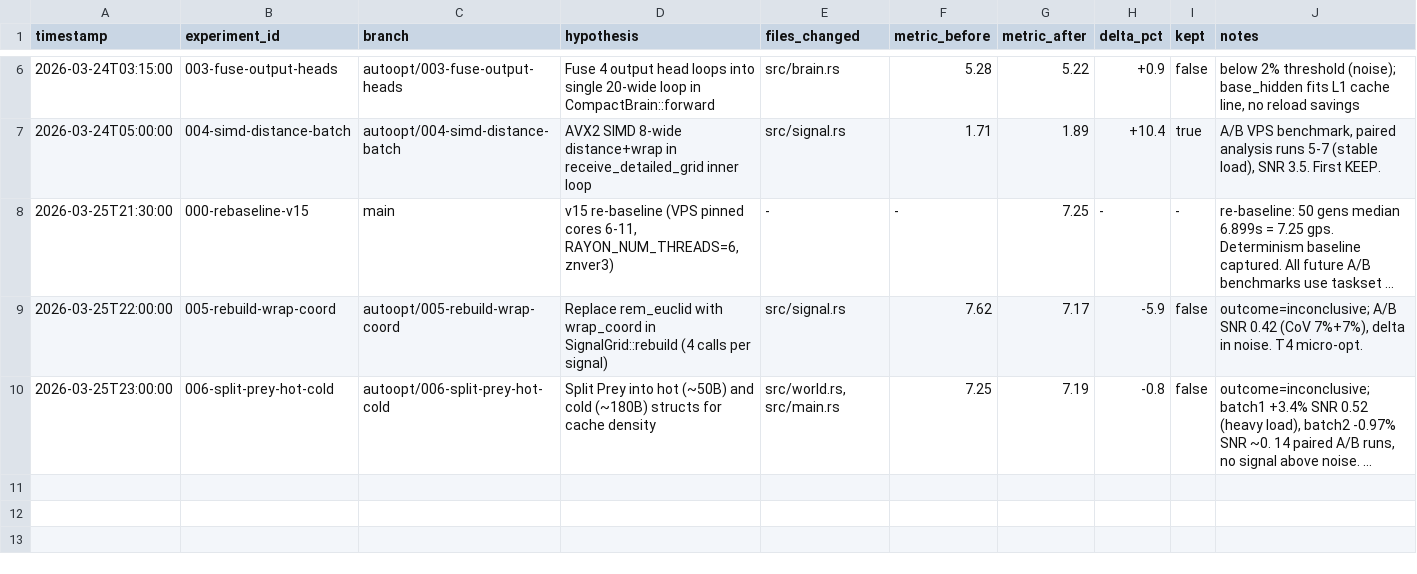
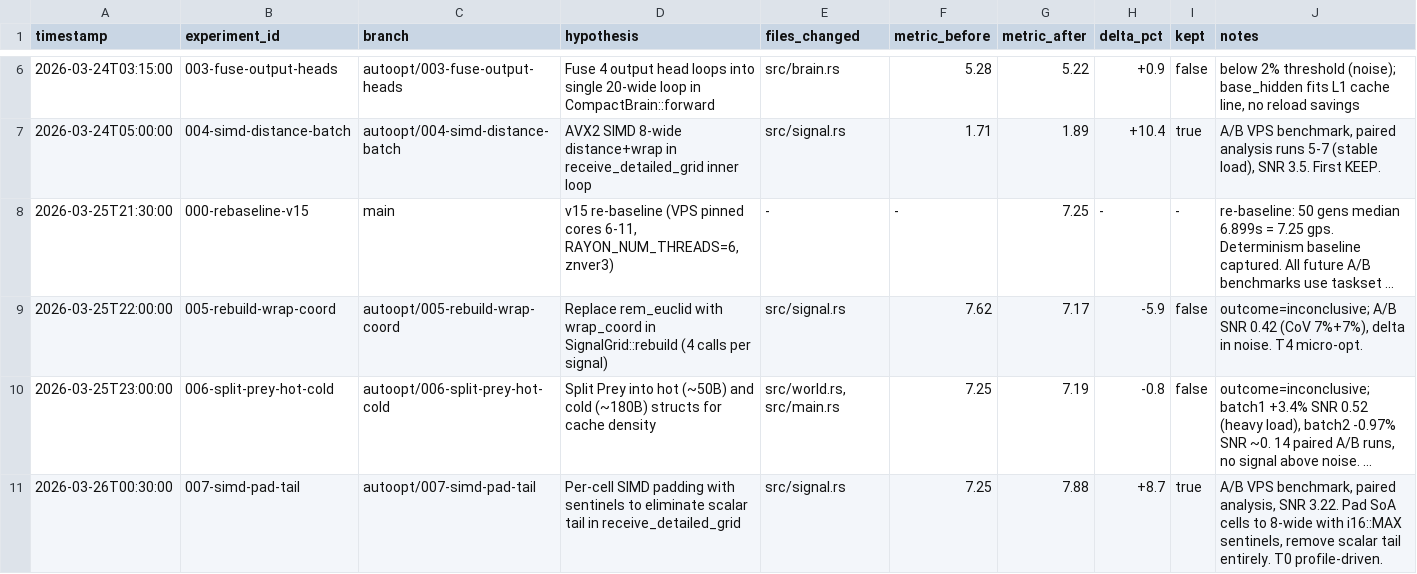
Before and after one commit to onblueroses/semiotic-emergence, a TSV file: autooptimize-experiments.tsv, drawn as a sheet; only a part is shown, gaps mark what is left out; long unchanged cells end in …; the diff names each change by its address in the sheet, - before the commit and + after, or states it on an @@ line.

```diff
--- a/autooptimize-experiments.tsv
+++ b/autooptimize-experiments.tsv
+row 11: 2026-03-26T00:30:00 | 007-simd-pad-tail | autoopt/007-simd-pad-tail | Per-cell SIMD padding with sentinels to eliminate scalar tail in receive_detailed_grid | src/signal.rs | 7.25 | 7.88 | +8.7 | true | A/B VPS benchmark, paired analysis, SNR 3.22. Pad SoA cells to 8-wide with i16::MAX sentinels, remove scalar tail entirely. T0 profile-driven.
```
